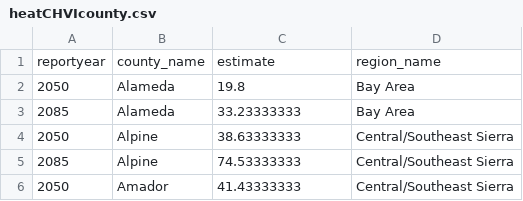
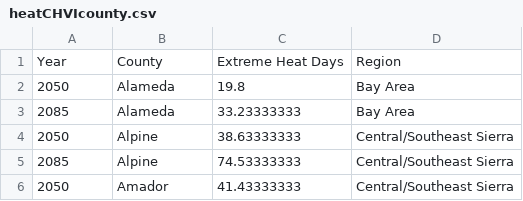
Before and after one commit to vargovargo/CHVIr, a CSV file: heatCHVIcounty.csv, drawn as a sheet; only a part is shown; removed rows and columns are numbered as before the commit, all else as after; the diff names each change by its address in the sheet, - before the commit and + after, or states it on an @@ line.

Commit message:
Update heatCHVIcounty.csv

```diff
--- a/heatCHVIcounty.csv
+++ b/heatCHVIcounty.csv
-row 1: reportyear | county_name | estimate | region_name
+row 1: Year | County | Extreme Heat Days | Region
```
